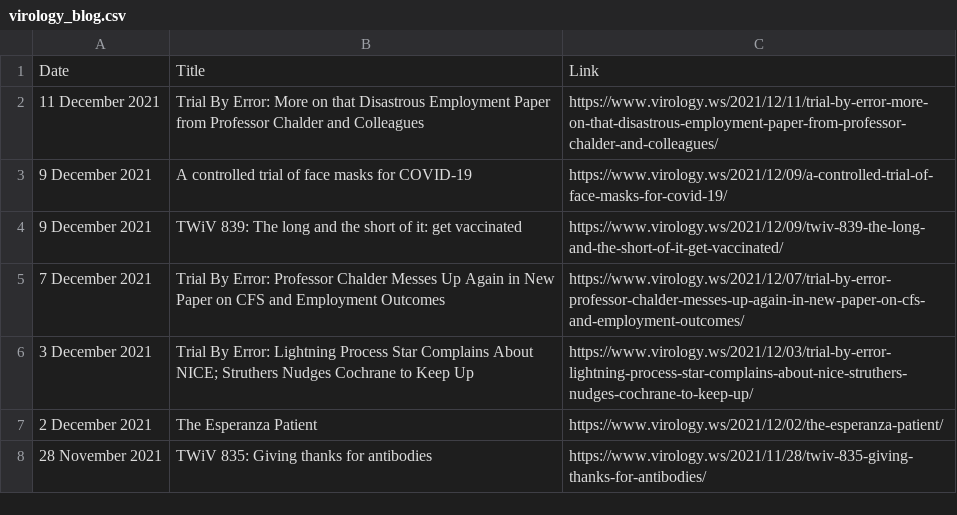
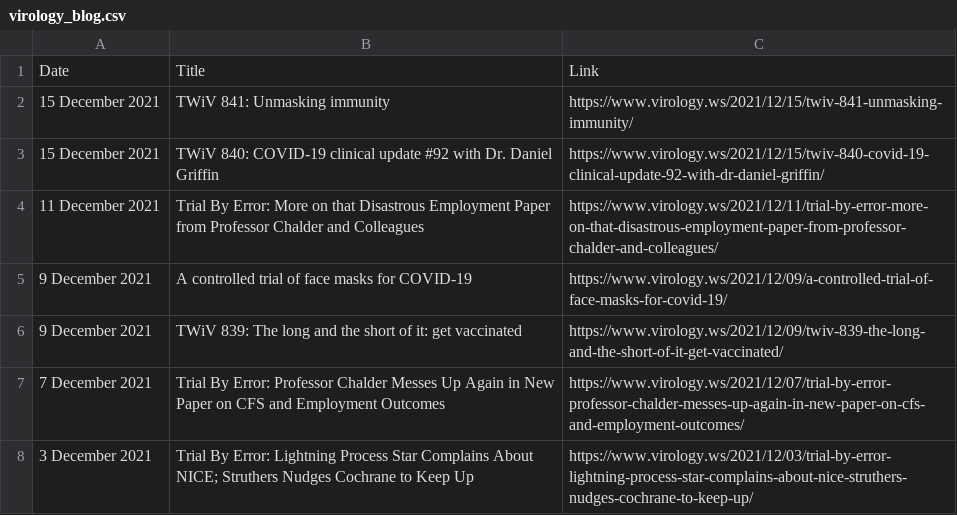
Before and after one commit to bbennett80/virology_blog, a CSV file: virology_blog.csv, drawn as a sheet; only a part is shown; the shorter side is filled out with more unchanged rows; the diff names each change by its address in the sheet, - before the commit and + after, or states it on an @@ line.

```diff
--- a/virology_blog.csv
+++ b/virology_blog.csv
+row 2: 15 December 2021 | TWiV 841: Unmasking immunity | https://www.virology.ws/2021/12/15/twiv-841-unmasking-immunity/
+row 3: 15 December 2021 | TWiV 840: COVID-19 clinical update #92 with Dr. Daniel Griffin | https://www.virology.ws/2021/12/15/twiv-840-covid-19-clinical-update-92-with-dr-daniel-griffin/
```
